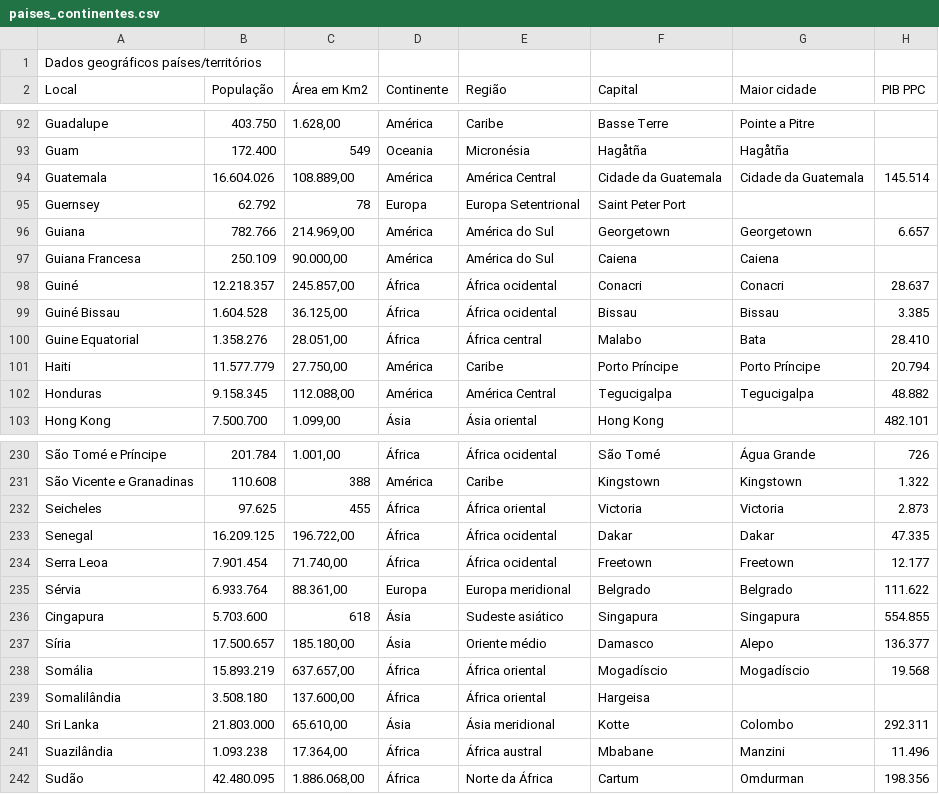
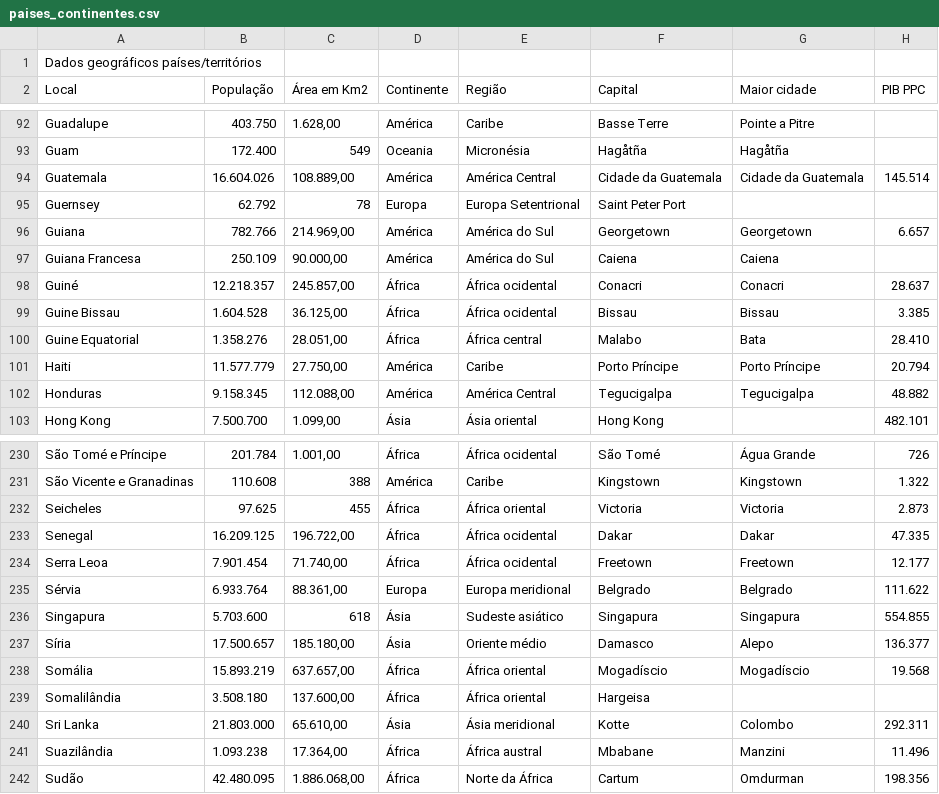
Before and after one commit to lightscream/bases_pos_tech, a CSV file: dados_continentais/paises_continentes.csv, drawn as a sheet; only a part is shown, gaps mark what is left out; the diff names each change by its address in the sheet, - before the commit and + after, or states it on an @@ line.

Commit message:
singapura e guine bissau

```diff
--- a/dados_continentais/paises_continentes.csv
+++ b/dados_continentais/paises_continentes.csv
-A99 (Local): Guiné Bissau
+A99 (Local): Guine Bissau
-A236 (Local): Cingapura
+A236 (Local): Singapura
```
